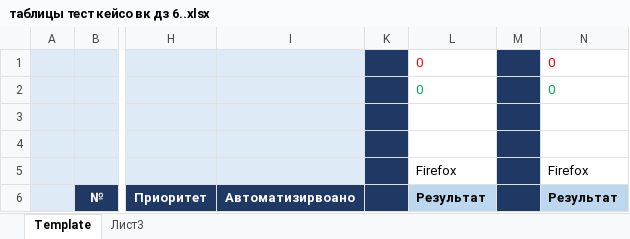
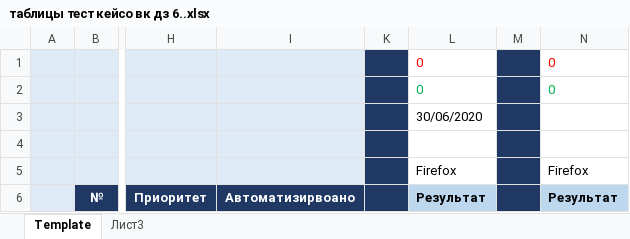
Before and after one commit to ninburgg/My-first-Repoo, an Excel workbook: таблицы тест кейсо вк дз 6..xlsx, sheet Template, drawn as a sheet; only a part is shown, gaps mark what is left out; values as stored, in another font and other column widths than the file's, no borders; the diff names each change by its address in the sheet, - before the commit and + after, or states it on an @@ line.

```diff
--- a/таблицы тест кейсо вк дз 6..xlsx (sheet Template)
+++ b/таблицы тест кейсо вк дз 6..xlsx (sheet Template)
-L3: (empty)
+L3: 30/06/2020
```
Also changed, not shown: 2 other files.
